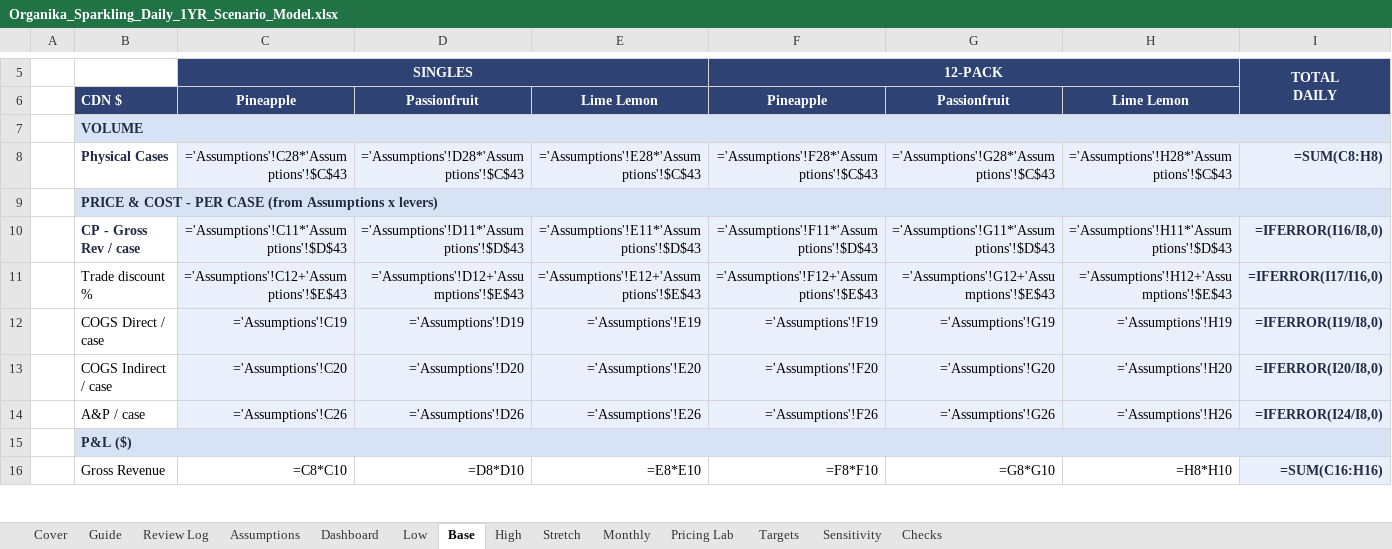
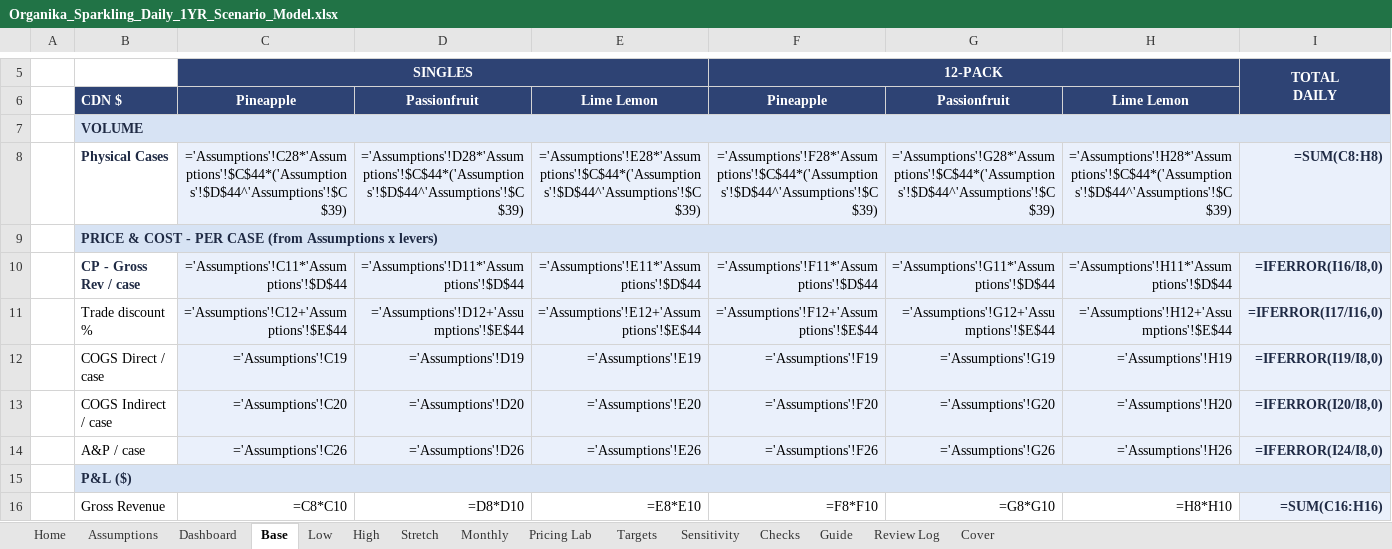
Before and after one commit to louisnto-cloud/my-first-project, an Excel workbook: Organika_Sparkling_Daily_1YR_Scenario_Model.xlsx, sheet Base, drawn as a sheet; only a part is shown, gaps mark what is left out; values as stored, in another font and other column widths than the file's, no borders; formulas without a stored value are shown as written; the diff names each change by its address in the sheet, - before the commit and + after, or states it on an @@ line.

```diff
--- a/Organika_Sparkling_Daily_1YR_Scenario_Model.xlsx (sheet Base)
+++ b/Organika_Sparkling_Daily_1YR_Scenario_Model.xlsx (sheet Base)
+sheet tab: Home
@@ sheet tab order changed: Home | Assumptions | Dashboard | Base | Low | High | Stretch | Monthly | Pricing Lab | Targets | Sensitivity | Checks | Guide | Review Log | Cover @@
-C8: ='Assumptions'!C28*'Assumptions'!$C$43
+C8: ='Assumptions'!C28*'Assumptions'!$C$44*('Assumptions'!$D$44^'Assumptions'!$C$39)
-D8: ='Assumptions'!D28*'Assumptions'!$C$43
+D8: ='Assumptions'!D28*'Assumptions'!$C$44*('Assumptions'!$D$44^'Assumptions'!$C$39)
-E8: ='Assumptions'!E28*'Assumptions'!$C$43
+E8: ='Assumptions'!E28*'Assumptions'!$C$44*('Assumptions'!$D$44^'Assumptions'!$C$39)
-F8: ='Assumptions'!F28*'Assumptions'!$C$43
+F8: ='Assumptions'!F28*'Assumptions'!$C$44*('Assumptions'!$D$44^'Assumptions'!$C$39)
-G8: ='Assumptions'!G28*'Assumptions'!$C$43
+G8: ='Assumptions'!G28*'Assumptions'!$C$44*('Assumptions'!$D$44^'Assumptions'!$C$39)
-H8: ='Assumptions'!H28*'Assumptions'!$C$43
+H8: ='Assumptions'!H28*'Assumptions'!$C$44*('Assumptions'!$D$44^'Assumptions'!$C$39)
-C10: ='Assumptions'!C11*'Assumptions'!$D$43
+C10: ='Assumptions'!C11*'Assumptions'!$D$44
-D10: ='Assumptions'!D11*'Assumptions'!$D$43
+D10: ='Assumptions'!D11*'Assumptions'!$D$44
-E10: ='Assumptions'!E11*'Assumptions'!$D$43
+E10: ='Assumptions'!E11*'Assumptions'!$D$44
-F10: ='Assumptions'!F11*'Assumptions'!$D$43
+F10: ='Assumptions'!F11*'Assumptions'!$D$44
-G10: ='Assumptions'!G11*'Assumptions'!$D$43
+G10: ='Assumptions'!G11*'Assumptions'!$D$44
-H10: ='Assumptions'!H11*'Assumptions'!$D$43
+H10: ='Assumptions'!H11*'Assumptions'!$D$44
-C11: ='Assumptions'!C12+'Assumptions'!$E$43
+C11: ='Assumptions'!C12+'Assumptions'!$E$44
-D11: ='Assumptions'!D12+'Assumptions'!$E$43
+D11: ='Assumptions'!D12+'Assumptions'!$E$44
-E11: ='Assumptions'!E12+'Assumptions'!$E$43
+E11: ='Assumptions'!E12+'Assumptions'!$E$44
-F11: ='Assumptions'!F12+'Assumptions'!$E$43
+F11: ='Assumptions'!F12+'Assumptions'!$E$44
-G11: ='Assumptions'!G12+'Assumptions'!$E$43
+G11: ='Assumptions'!G12+'Assumptions'!$E$44
-H11: ='Assumptions'!H12+'Assumptions'!$E$43
+H11: ='Assumptions'!H12+'Assumptions'!$E$44
```
Also changed, not shown: sheet Monthly, sheet Pricing Lab, sheet Sensitivity, sheet Low, sheet High, sheet Stretch, 5 more sheets, charts or pictures, 1 other file.
